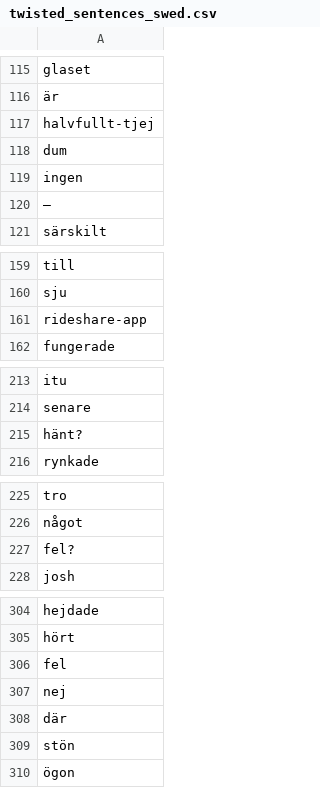
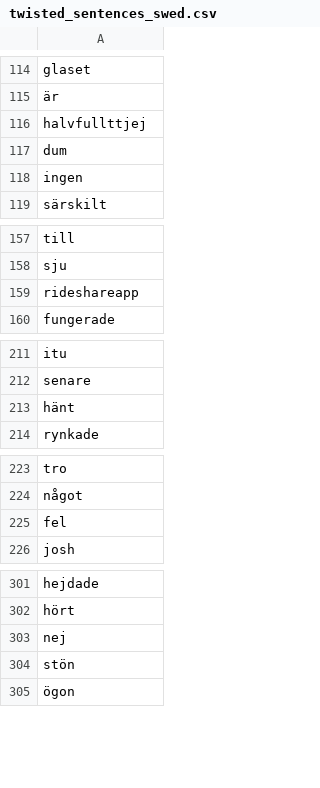
Before and after one commit to malabi3393/Anki_Language_Card_Generator, a CSV file: sentences/twisted_sentences_swed.csv, drawn as a sheet; only a part is shown, gaps mark what is left out; the diff covers the shown part only.

```diff
--- a/sentences/twisted_sentences_swed.csv
+++ b/sentences/twisted_sentences_swed.csv
@@ -116,6 +115,5 @@ glaset
 är
-halvfullt-tjej
+halvfullttjej
 dum
 ingen
-–
 särskilt
@@ -160,3 +158,3 @@ till
 sju
-rideshare-app
+rideshareapp
 fungerade
@@ -214,3 +212,3 @@ itu
 senare
-hänt?
+hänt
 rynkade
@@ -226,3 +224,3 @@ tro
 något
-fel?
+fel
 josh
@@ -305,5 +302,3 @@ hejdade
 hört
-fel
 nej
-där
 stön
```
Also changed, not shown: 7 removed rows and 7 edited cells elsewhere in this file, sentences/sentence_deck.csv, sentences/twisted_sentences_eng.csv, 22 other files.
